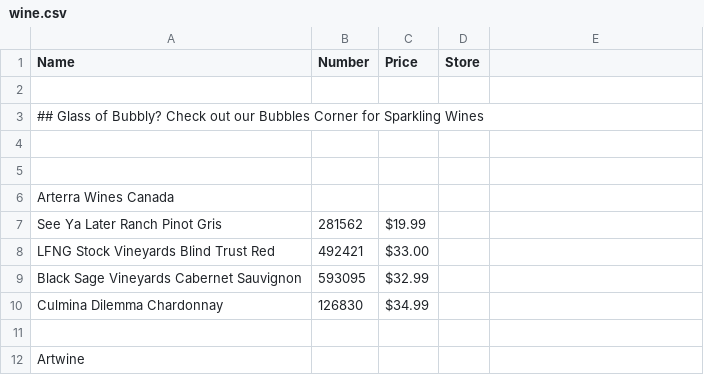
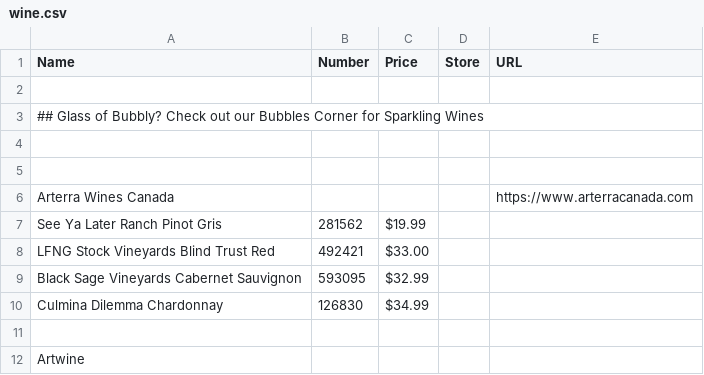
Before and after one commit to ToddLa/winetastic.ca, a CSV file: _data/wine.csv, drawn as a sheet; only a part is shown; the diff names each change by its address in the sheet, - before the commit and + after, or states it on an @@ line.

Commit message:
update wine.csv

```diff
--- a/_data/wine.csv
+++ b/_data/wine.csv
-E1: (empty)
+E1: URL
-E6 (URL): (empty)
+E6 (URL): https://www.arterracanada.com
```
